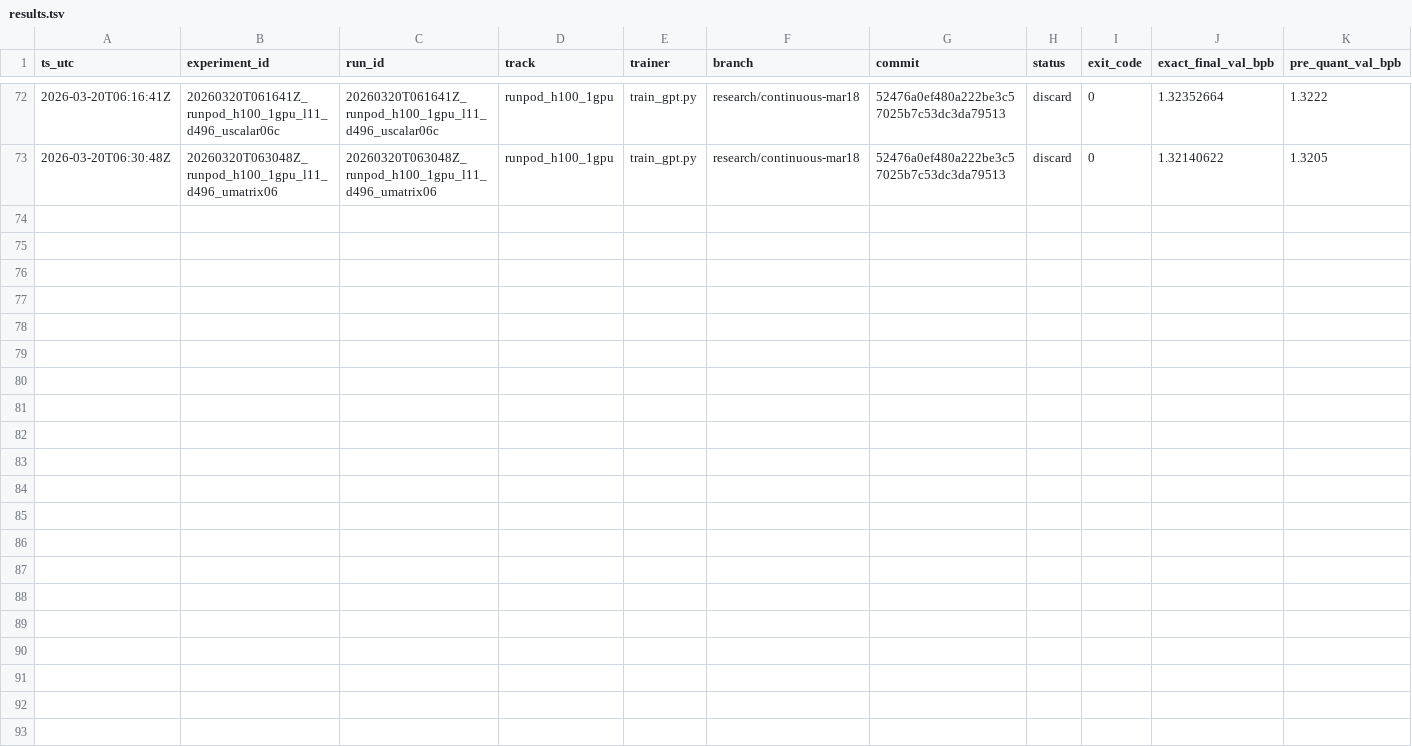
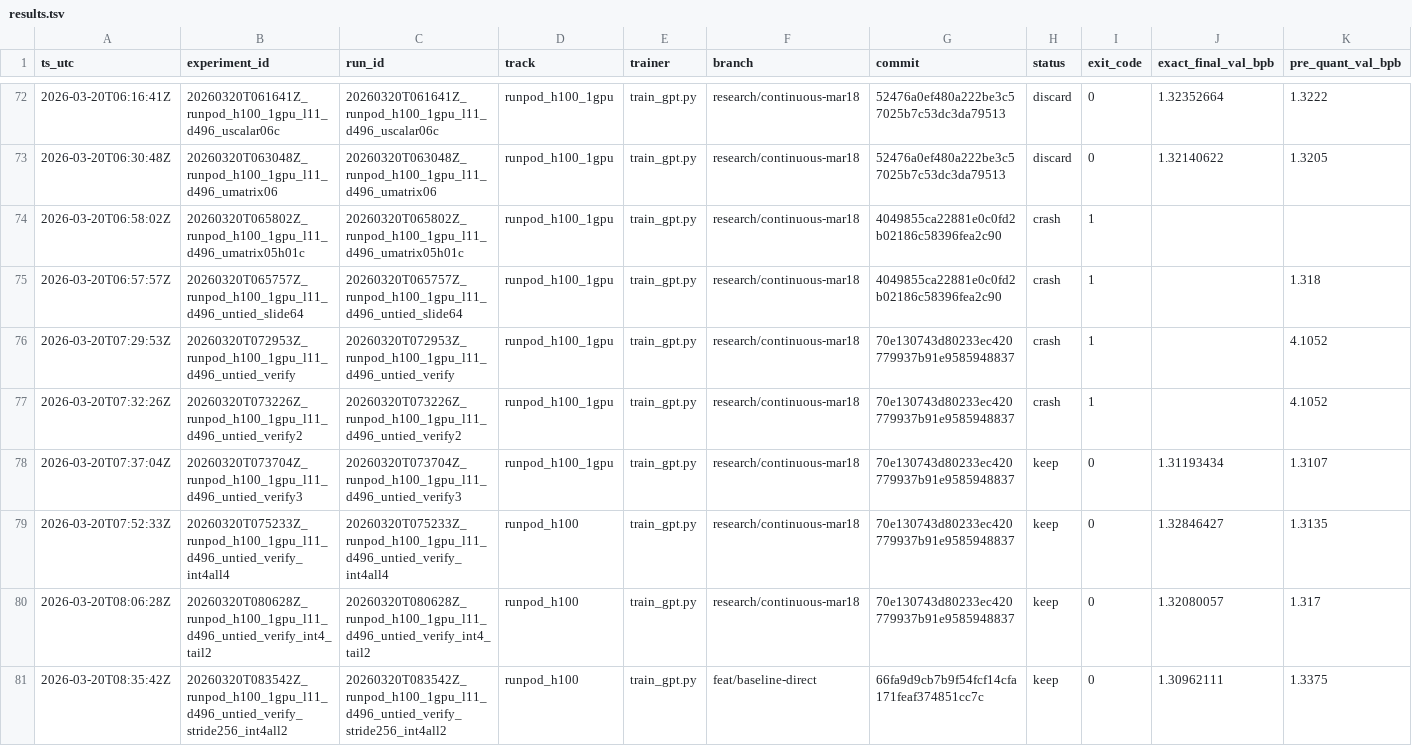
Before and after one commit to Hilo-Hilo/parameter-golf, a TSV file: results/results.tsv, drawn as a sheet; only a part is shown, gaps mark what is left out; rows hold the shown columns only; the diff names each change by its address in the sheet, - before the commit and + after, or states it on an @@ line.

Commit message:
Log RunPod int4_step=2 stride256 frontier result

```diff
--- a/results/results.tsv
+++ b/results/results.tsv
+row 74: 2026-03-20T06:58:02Z | 20260320T065802Z_runpod_h100_1gpu_l11_d496_umatrix05h01c | 20260320T065802Z_runpod_h100_1gpu_l11_d496_umatrix05h01c | runpod_h100_1gpu | train_gpt.py | research/continuous-mar18 | 4049855ca22881e0c0fd2b02186c58396fea2c90 | crash | 1
+row 75: 2026-03-20T06:57:57Z | 20260320T065757Z_runpod_h100_1gpu_l11_d496_untied_slide64 | 20260320T065757Z_runpod_h100_1gpu_l11_d496_untied_slide64 | runpod_h100_1gpu | train_gpt.py | research/continuous-mar18 | 4049855ca22881e0c0fd2b02186c58396fea2c90 | crash | 1 |  | 1.318
+row 76: 2026-03-20T07:29:53Z | 20260320T072953Z_runpod_h100_1gpu_l11_d496_untied_verify | 20260320T072953Z_runpod_h100_1gpu_l11_d496_untied_verify | runpod_h100_1gpu | train_gpt.py | research/continuous-mar18 | 70e130743d80233ec420779937b91e9585948837 | crash | 1 |  | 4.1052
+row 77: 2026-03-20T07:32:26Z | 20260320T073226Z_runpod_h100_1gpu_l11_d496_untied_verify2 | 20260320T073226Z_runpod_h100_1gpu_l11_d496_untied_verify2 | runpod_h100_1gpu | train_gpt.py | research/continuous-mar18 | 70e130743d80233ec420779937b91e9585948837 | crash | 1 |  | 4.1052
+row 78: 2026-03-20T07:37:04Z | 20260320T073704Z_runpod_h100_1gpu_l11_d496_untied_verify3 | 20260320T073704Z_runpod_h100_1gpu_l11_d496_untied_verify3 | runpod_h100_1gpu | train_gpt.py | research/continuous-mar18 | 70e130743d80233ec420779937b91e9585948837 | keep | 0 | 1.31193434 | 1.3107
+row 79: 2026-03-20T07:52:33Z | 20260320T075233Z_runpod_h100_1gpu_l11_d496_untied_verify_int4all4 | 20260320T075233Z_runpod_h100_1gpu_l11_d496_untied_verify_int4all4 | runpod_h100 | train_gpt.py | research/continuous-mar18 | 70e130743d80233ec420779937b91e9585948837 | keep | 0 | 1.32846427 | 1.3135
+row 80: 2026-03-20T08:06:28Z | 20260320T080628Z_runpod_h100_1gpu_l11_d496_untied_verify_int4_tail2 | 20260320T080628Z_runpod_h100_1gpu_l11_d496_untied_verify_int4_tail2 | runpod_h100 | train_gpt.py | research/continuous-mar18 | 70e130743d80233ec420779937b91e9585948837 | keep | 0 | 1.32080057 | 1.317
+row 81: 2026-03-20T08:35:42Z | 20260320T083542Z_runpod_h100_1gpu_l11_d496_untied_verify_stride256_int4all2 | 20260320T083542Z_runpod_h100_1gpu_l11_d496_untied_verify_stride256_int4all2 | runpod_h100 | train_gpt.py | feat/baseline-direct | 66fa9d9cb7b9f54fcf14cfa171feaf374851cc7c | keep | 0 | 1.30962111 | 1.3375
```
Also changed, not shown: 1 other file.
